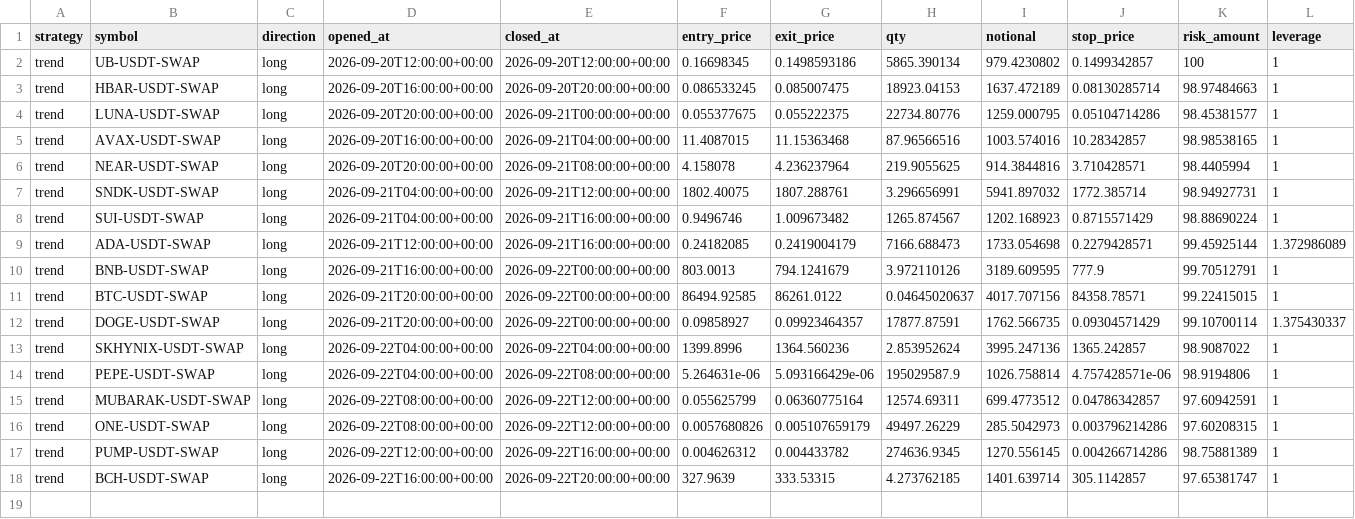
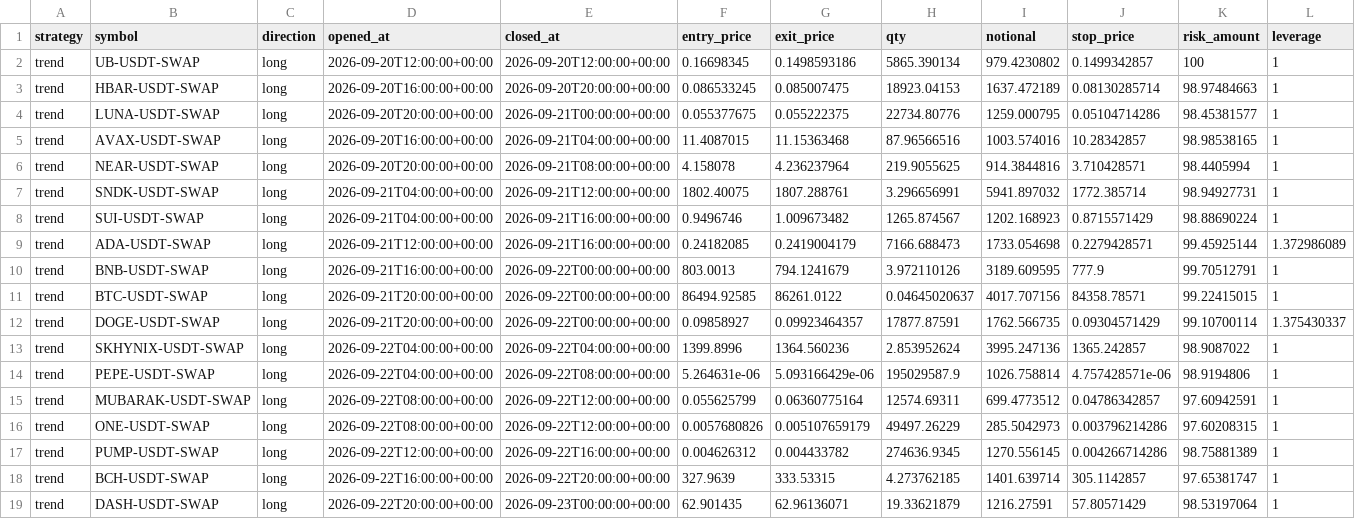
Before and after one commit to klonnist/crypto-paper-bot, a CSV file: ledgers/trend/trades.csv, drawn as a sheet; only a part is shown; rows hold the shown columns only; the diff names each change by its address in the sheet, - before the commit and + after, or states it on an @@ line.

```diff
--- a/ledgers/trend/trades.csv
+++ b/ledgers/trend/trades.csv
+row 19: trend | DASH-USDT-SWAP | long | 2026-09-22T20:00:00+00:00 | 2026-09-23T00:00:00+00:00 | 62.901435 | 62.96136071 | 19.33621879 | 1216.27591 | 57.80571429 | 98.53197064 | 1
```
Also changed, not shown: ledgers/buyhold/equity.csv, ledgers/meanrev/equity.csv, 7 other files.
